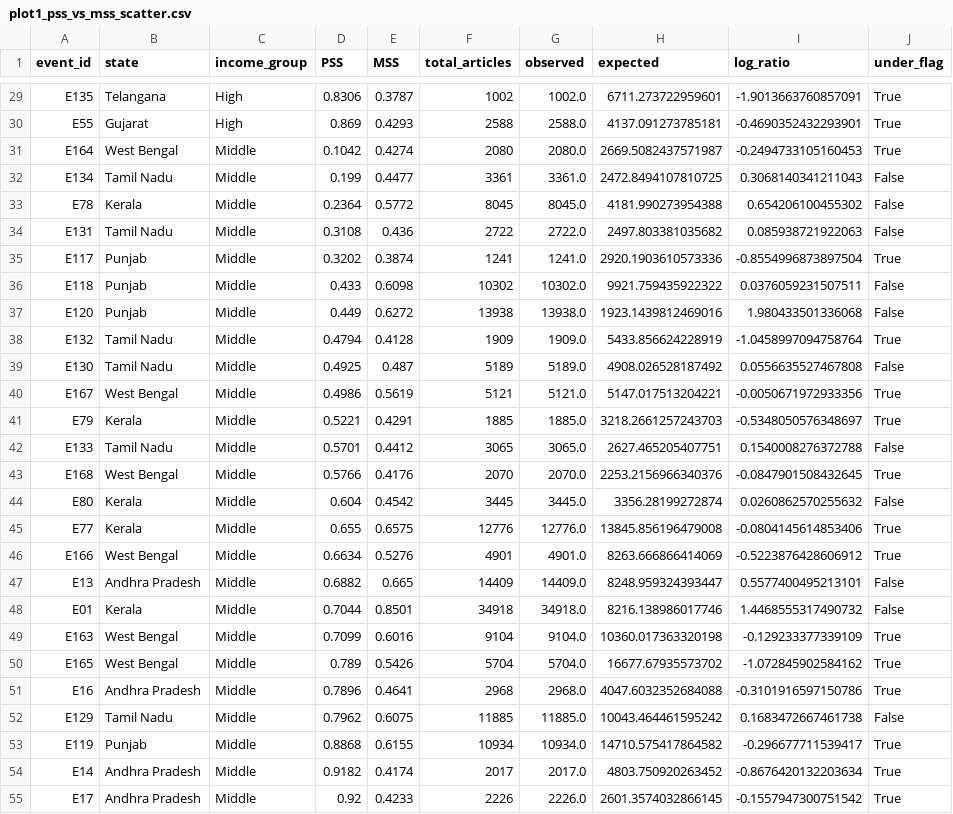
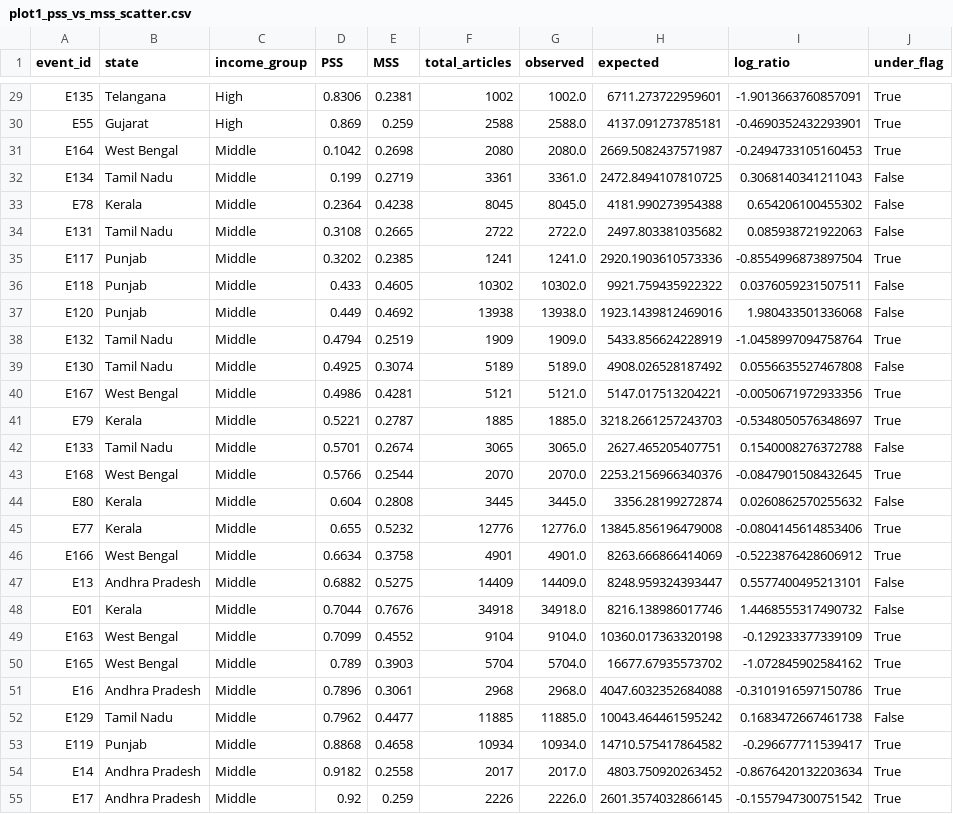
Before and after one commit to apoorv-tiwari0/CVND, a CSV file: outputs/plot1_pss_vs_mss_scatter.csv, drawn as a sheet; only a part is shown, gaps mark what is left out; the diff covers the shown part only; the diff names each change by its address in the sheet, - before the commit and + after, or states it on an @@ line.

```diff
--- a/outputs/plot1_pss_vs_mss_scatter.csv
+++ b/outputs/plot1_pss_vs_mss_scatter.csv
-E29 (MSS): 0.3787
+E29 (MSS): 0.2381
-E30 (MSS): 0.4293
+E30 (MSS): 0.259
-E31 (MSS): 0.4274
+E31 (MSS): 0.2698
-E32 (MSS): 0.4477
+E32 (MSS): 0.2719
-E33 (MSS): 0.5772
+E33 (MSS): 0.4238
-E34 (MSS): 0.436
+E34 (MSS): 0.2665
-E35 (MSS): 0.3874
+E35 (MSS): 0.2385
-E36 (MSS): 0.6098
+E36 (MSS): 0.4605
-E37 (MSS): 0.6272
+E37 (MSS): 0.4692
-E38 (MSS): 0.4128
+E38 (MSS): 0.2519
-E39 (MSS): 0.487
+E39 (MSS): 0.3074
-E40 (MSS): 0.5619
+E40 (MSS): 0.4281
-E41 (MSS): 0.4291
+E41 (MSS): 0.2787
-E42 (MSS): 0.4412
+E42 (MSS): 0.2674
-E43 (MSS): 0.4176
+E43 (MSS): 0.2544
-E44 (MSS): 0.4542
+E44 (MSS): 0.2808
-E45 (MSS): 0.6575
+E45 (MSS): 0.5232
-E46 (MSS): 0.5276
+E46 (MSS): 0.3758
-E47 (MSS): 0.665
+E47 (MSS): 0.5275
-E48 (MSS): 0.8501
+E48 (MSS): 0.7676
-E49 (MSS): 0.6016
+E49 (MSS): 0.4552
-E50 (MSS): 0.5426
+E50 (MSS): 0.3903
-E51 (MSS): 0.4641
+E51 (MSS): 0.3061
-E52 (MSS): 0.6075
+E52 (MSS): 0.4477
-E53 (MSS): 0.6155
+E53 (MSS): 0.4658
-E54 (MSS): 0.4174
+E54 (MSS): 0.2558
-E55 (MSS): 0.4233
+E55 (MSS): 0.259
```
Also changed, not shown: 109 edited cells elsewhere in this file, data/results/expected_coverage.csv, data/results/mss_rank_stability.csv, 12 other files.
